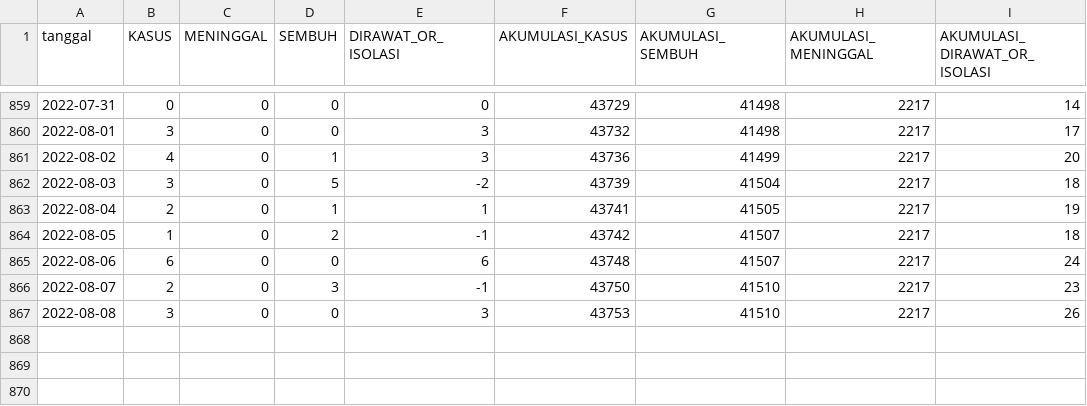
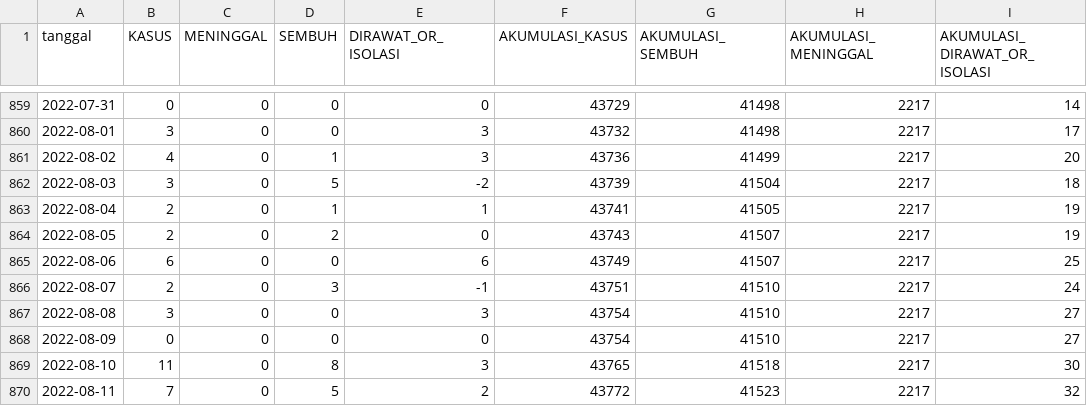
Before and after one commit to zakiego/data-sebaran-covid19goid, a CSV file: provinsi/ACEH.csv, drawn as a sheet; only a part is shown, gaps mark what is left out.

```diff
--- a/provinsi/ACEH.csv
+++ b/provinsi/ACEH.csv
@@ -863,5 +863,8 @@ tanggal,KASUS,MENINGGAL,SEMBUH,DIRAWAT_OR_ISOLASI,AKUMULASI_KASUS,AKUMULASI_SEMB
 2022-08-04,2,0,1,1,43741,41505,2217,19
-2022-08-05,1,0,2,-1,43742,41507,2217,18
-2022-08-06,6,0,0,6,43748,41507,2217,24
-2022-08-07,2,0,3,-1,43750,41510,2217,23
-2022-08-08,3,0,0,3,43753,41510,2217,26
+2022-08-05,2,0,2,0,43743,41507,2217,19
+2022-08-06,6,0,0,6,43749,41507,2217,25
+2022-08-07,2,0,3,-1,43751,41510,2217,24
+2022-08-08,3,0,0,3,43754,41510,2217,27
+2022-08-09,0,0,0,0,43754,41510,2217,27
+2022-08-10,11,0,8,3,43765,41518,2217,30
+2022-08-11,7,0,5,2,43772,41523,2217,32
```
Also changed, not shown: nasional/jenis_kelamin.csv, nasional/usia.csv, 37 other files.
